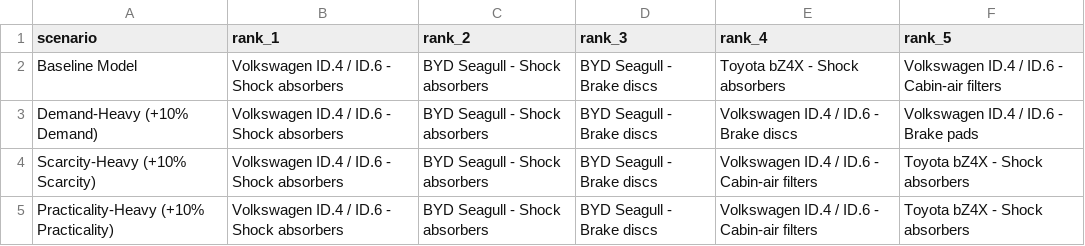
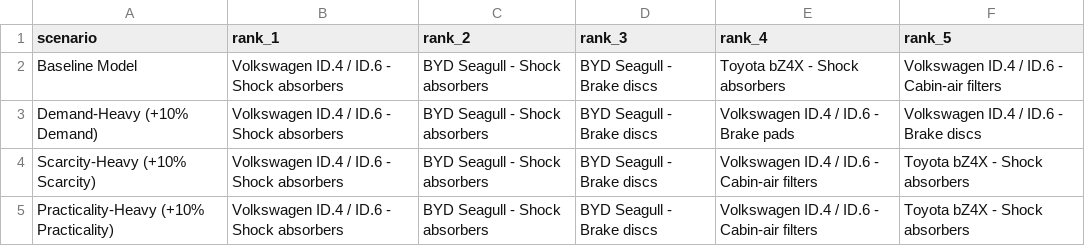
Before and after one commit to EstarCode/ev-spare-parts-prioritization, a CSV file: data/cleaned/sensitivity_analysis.csv, drawn as a sheet.

```diff
--- a/data/cleaned/sensitivity_analysis.csv
+++ b/data/cleaned/sensitivity_analysis.csv
@@ -2,3 +2,3 @@ scenario,rank_1,rank_2,rank_3,rank_4,rank_5
 Baseline Model,Volkswagen ID.4 / ID.6 - Shock absorbers,BYD Seagull - Shock absorbers,BYD Seagull - Brake discs,Toyota bZ4X - Shock absorbers,Volkswagen ID.4 / ID.6 - Cabin-air filters
-Demand-Heavy (+10% Demand),Volkswagen ID.4 / ID.6 - Shock absorbers,BYD Seagull - Shock absorbers,BYD Seagull - Brake discs,Volkswagen ID.4 / ID.6 - Brake discs,Volkswagen ID.4 / ID.6 - Brake pads
+Demand-Heavy (+10% Demand),Volkswagen ID.4 / ID.6 - Shock absorbers,BYD Seagull - Shock absorbers,BYD Seagull - Brake discs,Volkswagen ID.4 / ID.6 - Brake pads,Volkswagen ID.4 / ID.6 - Brake discs
 Scarcity-Heavy (+10% Scarcity),Volkswagen ID.4 / ID.6 - Shock absorbers,BYD Seagull - Shock absorbers,BYD Seagull - Brake discs,Volkswagen ID.4 / ID.6 - Cabin-air filters,Toyota bZ4X - Shock absorbers
```
Also changed, not shown: data/cleaned/cleaned_parts_records.csv, data/cleaned/cleaned_vehicle_listings.csv, 15 other files.
